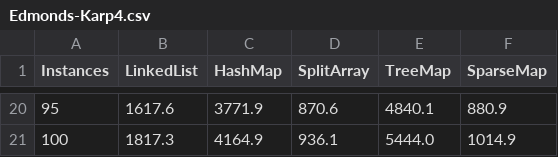
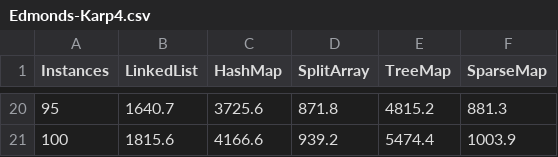
Before and after one commit to denisgenon/flow_algorithm, a CSV file: java/results/resultsBySolver/Edmonds-Karp4.csv, drawn as a sheet; only a part is shown, gaps mark what is left out; the diff covers the shown part only.

```diff
--- a/java/results/resultsBySolver/Edmonds-Karp4.csv
+++ b/java/results/resultsBySolver/Edmonds-Karp4.csv
@@ -20,2 +20,2 @@ Instances, LinkedList, HashMap, SplitArray, TreeMap, SparseMap
-95, 1617.6, 3771.9, 870.6, 4840.1, 880.9
-100, 1817.3, 4164.9, 936.1, 5444.0, 1014.9
+95, 1640.7, 3725.6, 871.8, 4815.2, 881.3
+100, 1815.6, 4166.6, 939.2, 5474.4, 1003.9
```
Also changed, not shown: 90 edited cells elsewhere in this file, java/results/resultsBySolver/Ford-Fulkerson Scaling4.csv, java/results/resultsBySolver/Push-Relabel4.csv, 33 other files.
